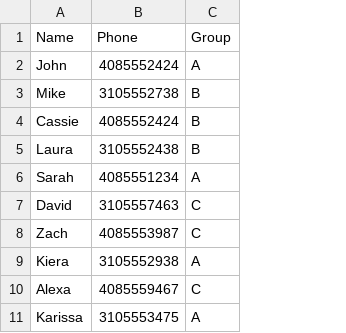
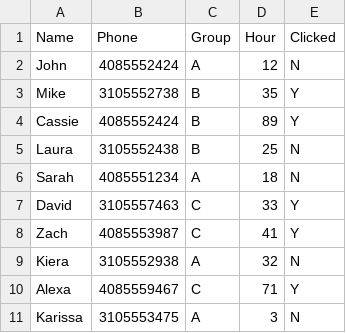
Before and after one commit to BlueJayADAL/DS420, a CSV file: datasets/mllib/customers.csv, drawn as a sheet; the diff names each change by its address in the sheet, - before the commit and + after, or states it on an @@ line.

Commit message:
update customer

```diff
--- a/datasets/mllib/customers.csv
+++ b/datasets/mllib/customers.csv
+column D (Hour), rows 2-11: 12 | 35 | 89 | 25 | 18 | 33 | 41 | 32 | 71 | 3
+column E (Clicked), rows 2-11: N | Y | Y | N | N | Y | Y | N | Y | N
```
